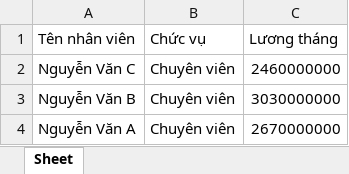
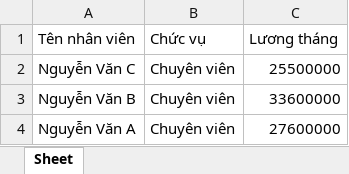
Before and after one commit to techkids-c4e/c4e5, an Excel workbook: Thuyet trinh nhom 1/tonghop.xlsx, sheet Sheet, drawn as a sheet; values as stored, in another font and other column widths than the file's, no borders; the diff names each change by its address in the sheet, - before the commit and + after, or states it on an @@ line.

```diff
--- a/Thuyet trinh nhom 1/tonghop.xlsx (sheet Sheet)
+++ b/Thuyet trinh nhom 1/tonghop.xlsx (sheet Sheet)
-C2 (Lương tháng): 2460000000
+C2 (Lương tháng): 25500000
-C3 (Lương tháng): 3030000000
+C3 (Lương tháng): 33600000
-C4 (Lương tháng): 2670000000
+C4 (Lương tháng): 27600000
```
Also changed, not shown: 1 other file.
